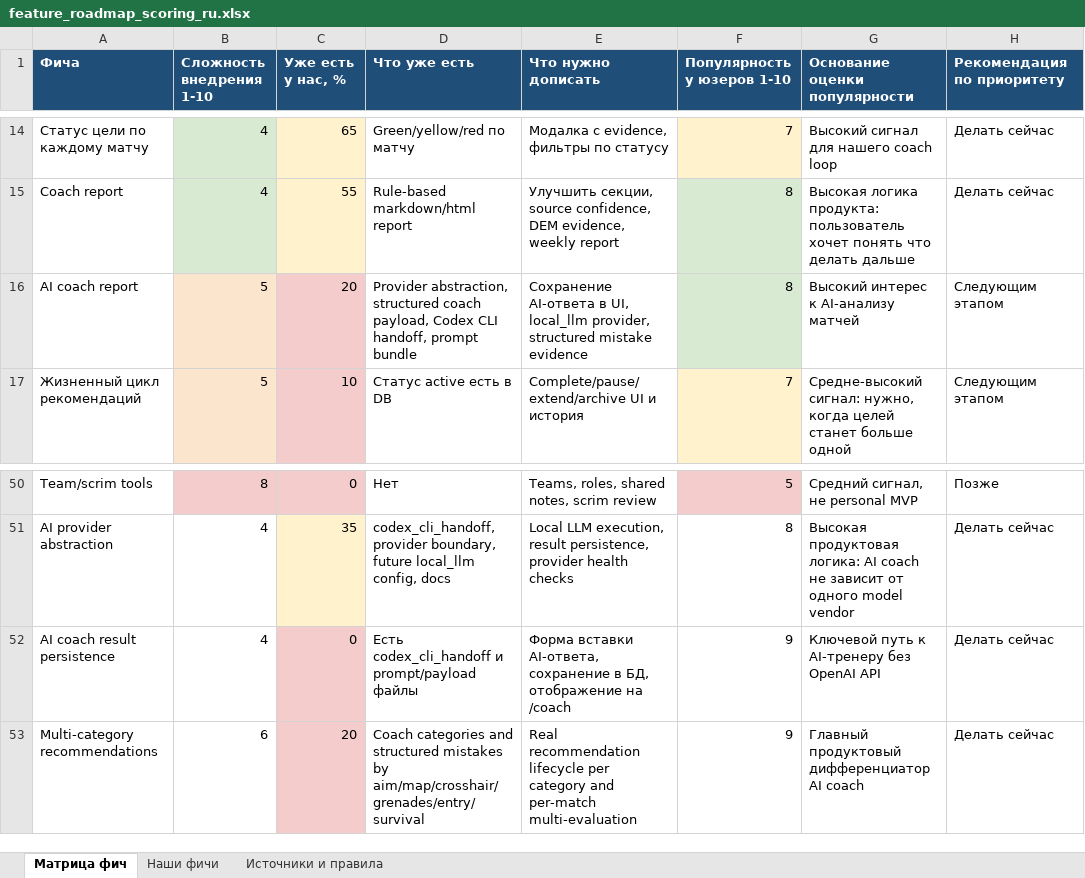
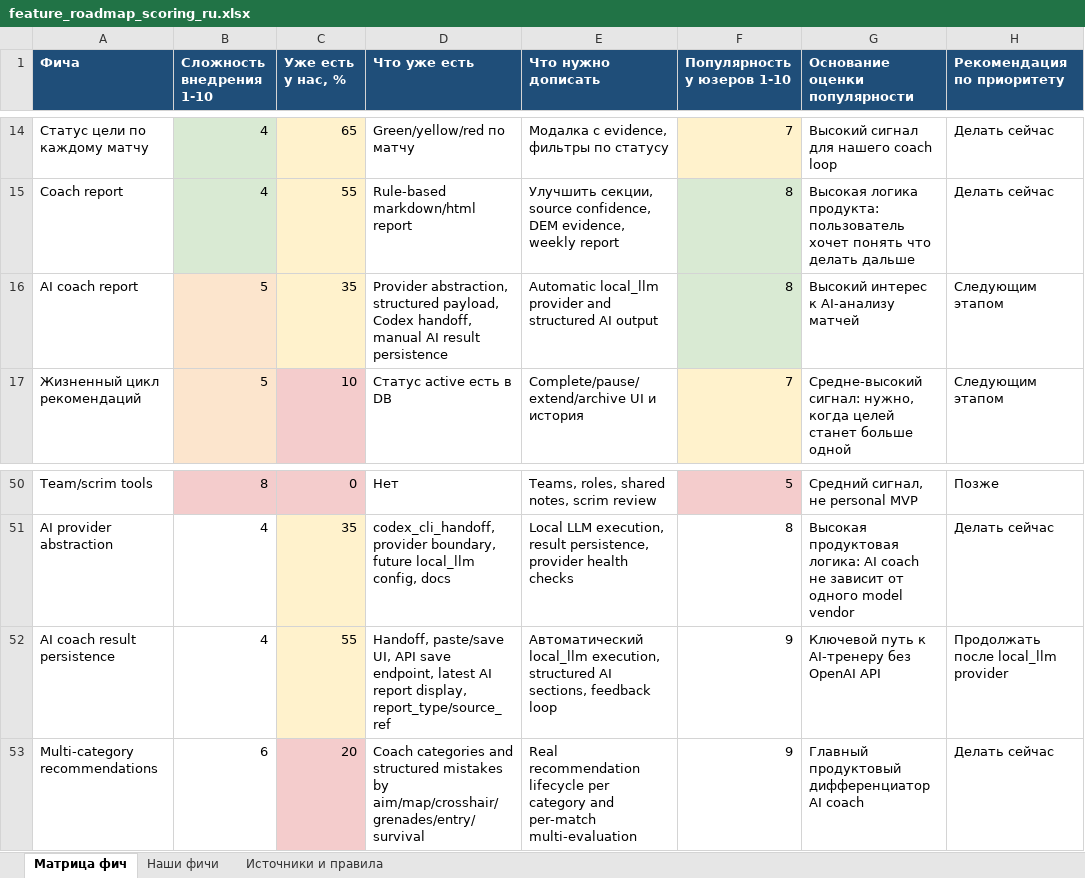
Before and after one commit to justchrome88/jc-coach, an Excel workbook: docs/feature_roadmap_scoring_ru.xlsx, sheet Матрица фич, drawn as a sheet; only a part is shown, gaps mark what is left out; values as stored, in another font and other column widths than the file's, no borders; the diff names each change by its address in the sheet, - before the commit and + after, or states it on an @@ line.

Commit message:
Persist AI coach reports

```diff
--- a/docs/feature_roadmap_scoring_ru.xlsx (sheet Матрица фич)
+++ b/docs/feature_roadmap_scoring_ru.xlsx (sheet Матрица фич)
-C16 (Уже есть у нас, %): 20
+C16 (Уже есть у нас, %): 35
-C16 fill: #F4CCCC
+C16 fill: #FFF2CC
-D16 (Что уже есть): …abstraction, structured coach payload, Codex CLI handoff, prompt bundle
+D16 (Что уже есть): …abstraction, structured payload, Codex handoff, manual AI result persistence
-E16 (Что нужно дописать): Сохранение AI-ответа в UI, local_llm provider, structured mistake evidence
+E16 (Что нужно дописать): Automatic local_llm provider and structured AI output
-C52 (Уже есть у нас, %): 0
+C52 (Уже есть у нас, %): 55
-C52 fill: #F4CCCC
+C52 fill: #FFF2CC
-D52 (Что уже есть): Есть codex_cli_handoff и prompt/payload файлы
+D52 (Что уже есть): Handoff, paste/save UI, API save endpoint, latest AI report display, report_type/source_ref
-E52 (Что нужно дописать): Форма вставки AI-ответа, сохранение в БД, отображение на /coach
+E52 (Что нужно дописать): Автоматический local_llm execution, structured AI sections, feedback loop
-H52 (Рекомендация по приоритету): Делать сейчас
+H52 (Рекомендация по приоритету): Продолжать после local_llm provider
```
Also changed, not shown: sheet Наши фичи, 10 other files.
